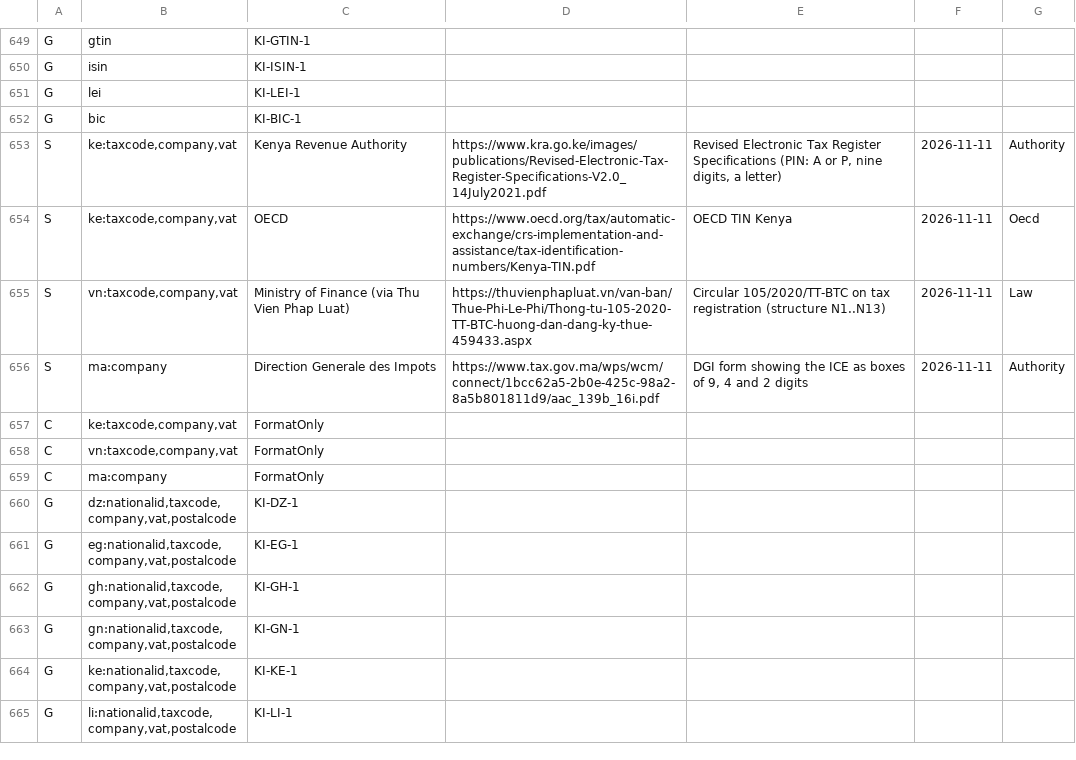
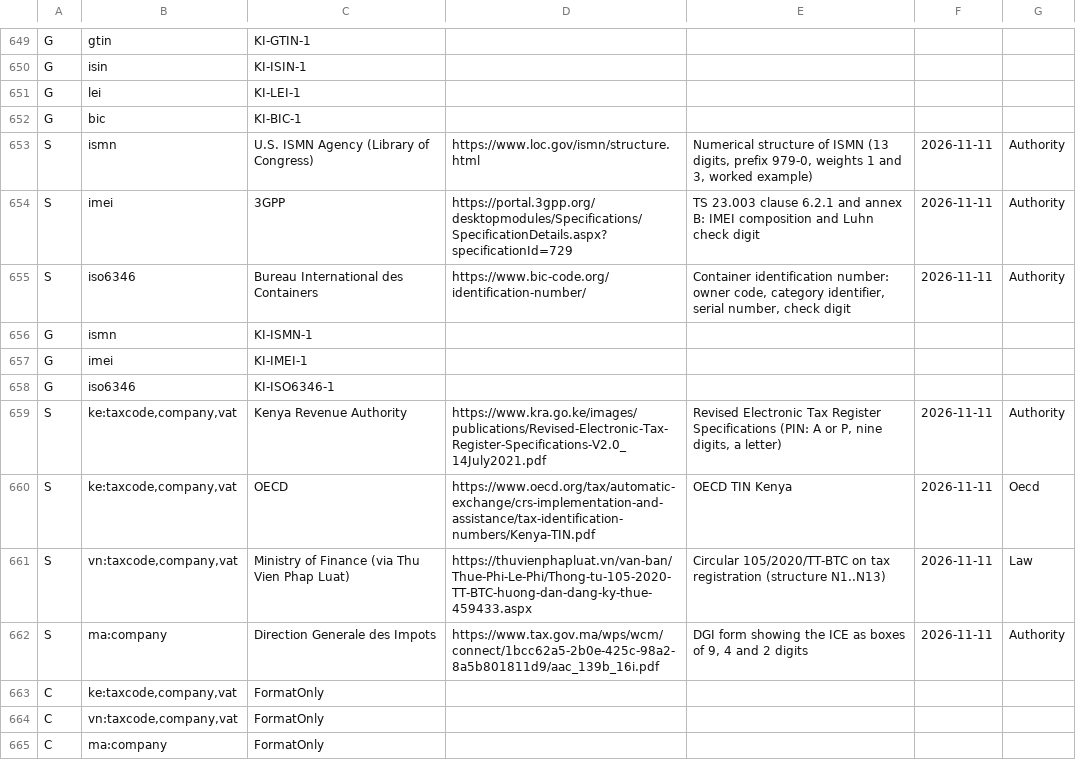
Before and after one commit to Egoushka/attest, a TSV file: Attest/Registry/Provenance.tsv, drawn as a sheet; only a part is shown, gaps mark what is left out; the shorter side is filled out with more unchanged rows.

```diff
--- a/Attest/Registry/Provenance.tsv
+++ b/Attest/Registry/Provenance.tsv
@@ -652,2 +652,8 @@ G	lei	KI-LEI-1
 G	bic	KI-BIC-1
+S	ismn	U.S. ISMN Agency (Library of Congress)	https://www.loc.gov/ismn/structure.html	Numerical structure of ISMN (13 digits, prefix 979-0, weights 1 and 3, worked example)	2026-11-11	Authority
+S	imei	3GPP	https://portal.3gpp.org/desktopmodules/Specifications/SpecificationDetails.aspx?specificationId=729	TS 23.003 clause 6.2.1 and annex B: IMEI composition and Luhn check digit	2026-11-11	Authority
+S	iso6346	Bureau International des Containers	https://www.bic-code.org/identification-number/	Container identification number: owner code, category identifier, serial number, check digit	2026-11-11	Authority
+G	ismn	KI-ISMN-1
+G	imei	KI-IMEI-1
+G	iso6346	KI-ISO6346-1
 S	ke:taxcode,company,vat	Kenya Revenue Authority	https://www.kra.go.ke/images/publications/Revised-Electronic-Tax-Register-Specifications-V2.0_14July2021.pdf	Revised Electronic Tax Register Specifications (PIN: A or P, nine digits, a letter)	2026-11-11	Authority
```
Also changed, not shown: 8 other files.
